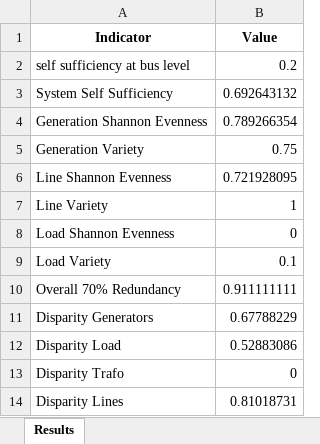
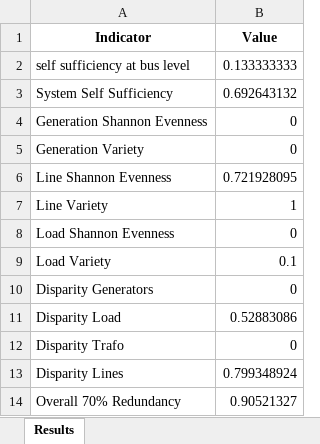
Before and after one commit to TarMinyathur/Resilienz_Quantification, an Excel workbook: dfinalresults.xlsx, sheet Results, drawn as a sheet; values as stored, in another font and other column widths than the file's, no borders; removed rows and columns are numbered as before the commit, all else as after; the diff names each change by its address in the sheet, - before the commit and + after, or states it on an @@ line.

```diff
--- a/dfinalresults.xlsx (sheet Results)
+++ b/dfinalresults.xlsx (sheet Results)
-B2 (Value): 0.2
+B2 (Value): 0.133333333
-B4 (Value): 0.789266354
+B4 (Value): 0
-B5 (Value): 0.75
+B5 (Value): 0
-row 10: Overall 70% Redundancy | 0.911111111
-B10 (Value): 0.67788229
+B10 (Value): 0
-B13 (Value): 0.81018731
+B13 (Value): 0.799348924
+row 14: Overall 70% Redundancy | 0.90521327
```
Also changed, not shown: Results OPP.xlsx, 4 other files.
